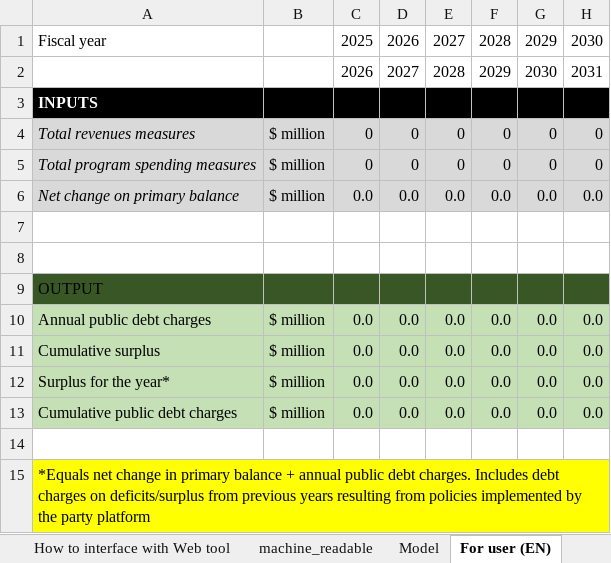
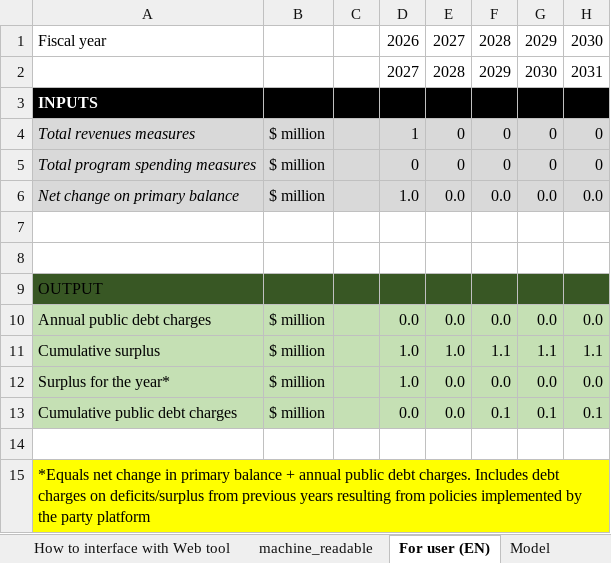
Before and after one commit to pbo-dpb/PDCC--CFDP, an Excel workbook: src/assets/payload-archive.xlsx, sheet For user (EN), drawn as a sheet; values as stored, in another font and other column widths than the file's, no borders; the diff names each change by its address in the sheet, - before the commit and + after, or states it on an @@ line.

```diff
--- a/src/assets/payload-archive.xlsx (sheet For user (EN))
+++ b/src/assets/payload-archive.xlsx (sheet For user (EN))
@@ sheet tab order changed: How to interface with Web tool | machine_readable | For user (EN) | Model @@
-C1: 2025
+C1: (empty)
-C2: 2026
+C2: (empty)
-C4:C5: 0
+C4:C5: (empty)
-D4: 0
+D4: 1
-C6: 0.0
+C6: (empty)
-D6: 0.0
+D6: 1.0
-C10:C13: 0.0
+C10:C13: (empty)
-D11:D12: 0.0
+D11:D12: 1.0
-E11: 0.0
+E11: 1.0
-F11: 0.0
+F11: 1.1
-G11: 0.0
+G11: 1.1
-H11: 0.0
+H11: 1.1
-F13: 0.0
+F13: 0.1
-G13: 0.0
+G13: 0.1
-H13: 0.0
+H13: 0.1
```
Also changed, not shown: sheet Fiscal Model Import, sheet Decomposition, sheet Model Quarterly, sheet machine_readable, sheet Model, formulas that keep their value, src/assets/payload.xlsx.
